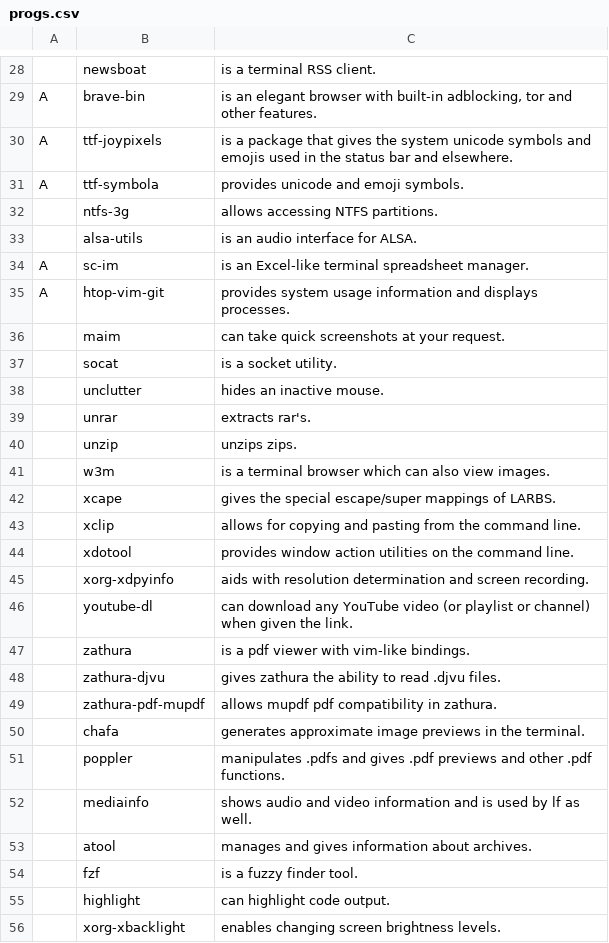
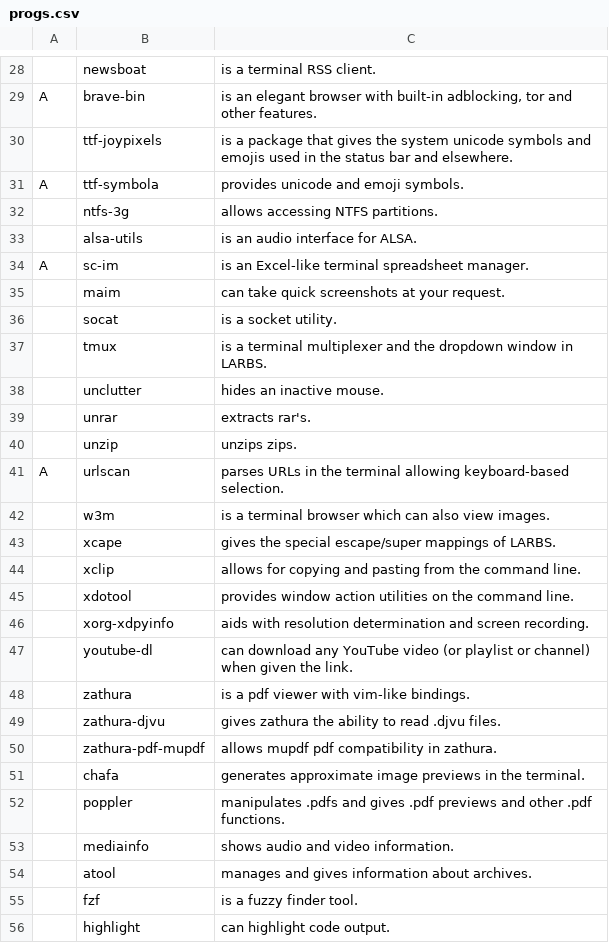
Before and after one commit to LukeSmithxyz/LARBS, a CSV file: progs.csv, drawn as a sheet; only a part is shown, gaps mark what is left out; the shorter side is filled out with more unchanged rows; removed rows and columns are numbered as before the commit, all else as after; the diff names each change by its address in the sheet, - before the commit and + after, or states it on an @@ line.

Commit message:
increased symmetry between progs files

```diff
--- a/progs.csv
+++ b/progs.csv
-A30: A
+A30: (empty)
-row 35: A | htop-vim-git | provides system usage information and displays processes.
+row 37:  | tmux | is a terminal multiplexer and the dropdown window in LARBS.
+row 41: A | urlscan | parses URLs in the terminal allowing keyboard-based selection.
-C53: …and video information and is used by lf as well.
+C53: …and video information.
```
Also changed, not shown: legacy.csv.
